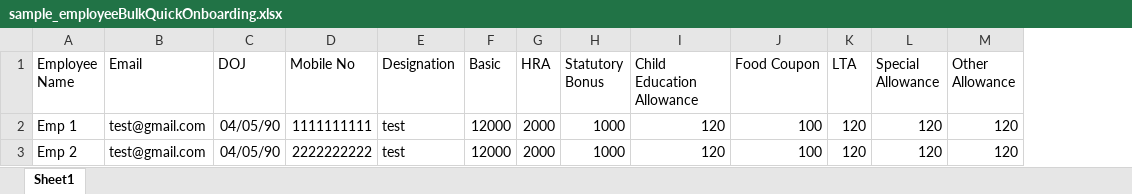
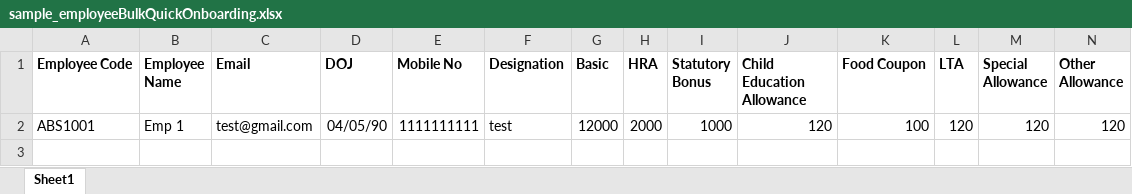
Before and after one commit to praveen-abs/devops_test, an Excel workbook: public/assets/sample_employeeBulkQuickOnboarding.xlsx, sheet Sheet1, drawn as a sheet; only a part is shown; values as stored, in another font and other column widths than the file's, no borders; removed rows and columns are numbered as before the commit, all else as after; rows hold the shown columns only; the diff covers the shown part only; the diff names each change by its address in the sheet, - before the commit and + after, or states it on an @@ line.

Commit message:
Added Employee Code in Quick Bulk Uploading.

```diff
--- a/public/assets/sample_employeeBulkQuickOnboarding.xlsx (sheet Sheet1)
+++ b/public/assets/sample_employeeBulkQuickOnboarding.xlsx (sheet Sheet1)
+column A (Employee Code), row 2: ABS1001
-B1:N1 bold: off
+B1:N1 bold: on
-row 3: Emp 2 | test@gmail.com | 04/05/90 | 2222222222 | test | 12000 | 2000 | 1000 | 120 | 100 | 120 | 120 | 120
```
Also changed, not shown: cell formats elsewhere in this sheet, 1 other file.
